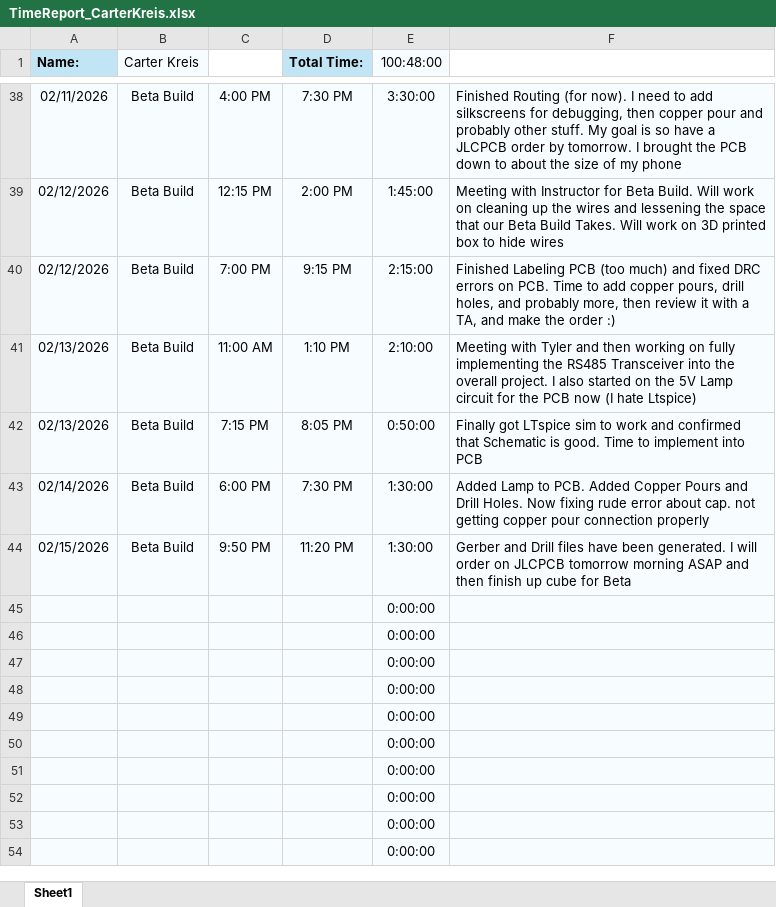
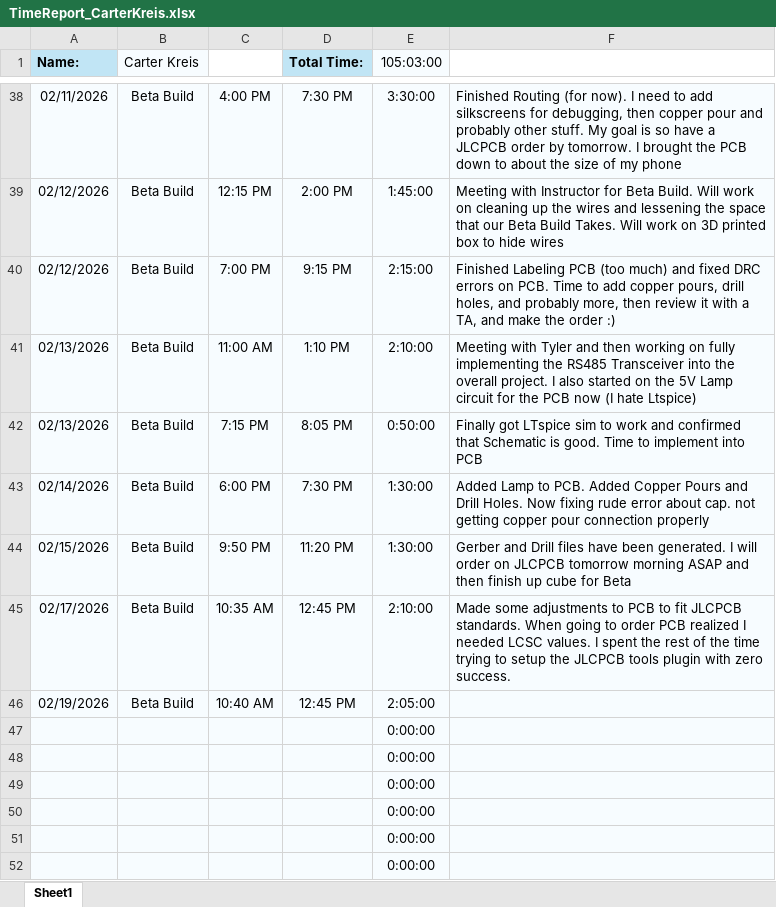
Before and after one commit to aboler/plant-partner, an Excel workbook: Documentation/Contributions/TimeReport_CarterKreis.xlsx, sheet Sheet1, drawn as a sheet; only a part is shown, gaps mark what is left out; the shorter side is filled out with more unchanged rows; values as stored, in another font and other column widths than the file's, no borders; removed rows and columns are numbered as before the commit, all else as after; the diff names each change by its address in the sheet, - before the commit and + after, or states it on an @@ line.

Commit message:
Updated Timesheet

```diff
--- a/Documentation/Contributions/TimeReport_CarterKreis.xlsx (sheet Sheet1)
+++ b/Documentation/Contributions/TimeReport_CarterKreis.xlsx (sheet Sheet1)
-E1: 100:48:00
+E1: 105:03:00
-row 45:  |  |  |  | 0:00:00
-row 46:  |  |  |  | 0:00:00
+row 45: 02/17/2026 | Beta Build | 10:35 AM | 12:45 PM | 2:10:00 | Made some adjustments to PCB to fit JLCPCB standards. When going to order PCB realized I needed LCSC values. I spent the rest of the time trying to setup the JLCPCB tools plugin with zero success.
+row 46: 02/19/2026 | Beta Build | 10:40 AM | 12:45 PM | 2:05:00
```
